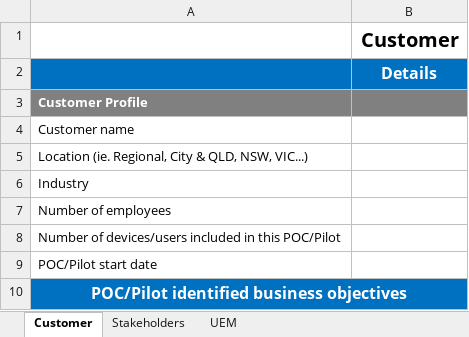
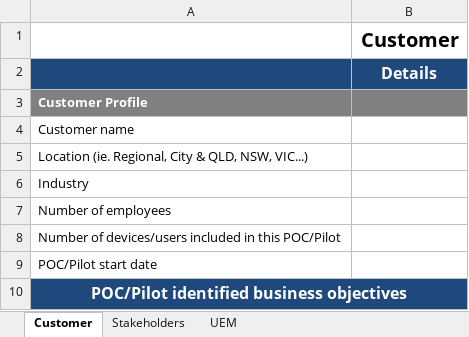
Before and after one commit to Matt95B/blog, an Excel workbook: assets/img/2024-07-01-Omnissa-poc/Omnissa-success-criteria.xlsx, sheet Customer, drawn as a sheet; values as stored, in another font and other column widths than the file's, no borders; charts and pictures not drawn; the diff names each change by its address in the sheet, - before the commit and + after, or states it on an @@ line.

```diff
--- a/assets/img/2024-07-01-Omnissa-poc/Omnissa-success-criteria.xlsx (sheet Customer)
+++ b/assets/img/2024-07-01-Omnissa-poc/Omnissa-success-criteria.xlsx (sheet Customer)
-A2:B2 fill: #0070C0
+A2:B2 fill: #1F497D
-A10:B10 fill: #0070C0
+A10:B10 fill: #1F497D
```
Also changed, not shown: sheet Stakeholders, sheet UEM, 3 other files.
